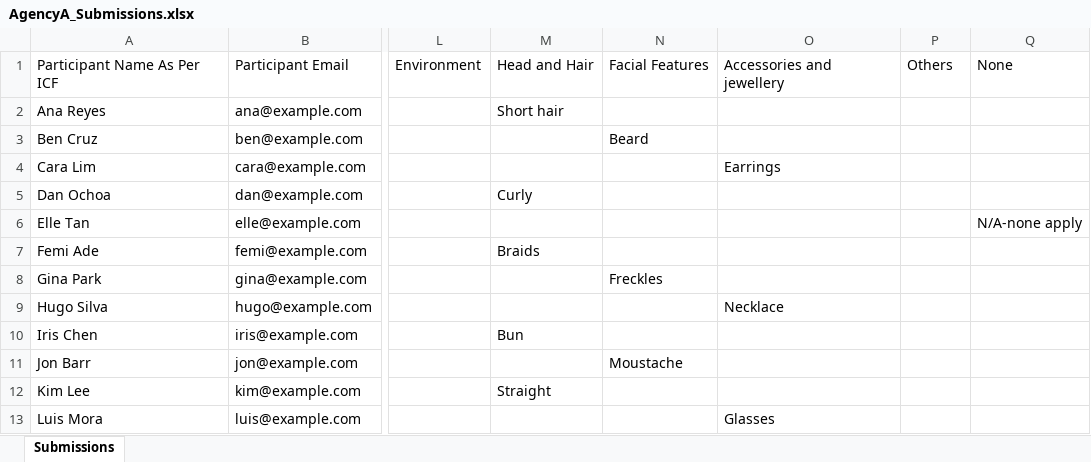
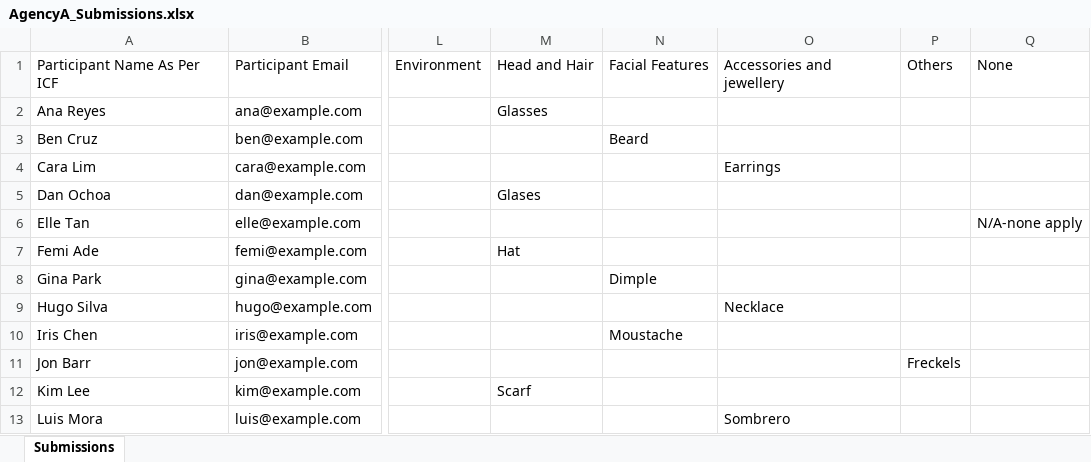
Before and after one commit to DK-Centific/excel-merger, an Excel workbook: sample-files/AgencyA_Submissions.xlsx, sheet Submissions, drawn as a sheet; only a part is shown, gaps mark what is left out; values as stored, in another font and other column widths than the file's, no borders; the diff names each change by its address in the sheet, - before the commit and + after, or states it on an @@ line.

```diff
--- a/sample-files/AgencyA_Submissions.xlsx (sheet Submissions)
+++ b/sample-files/AgencyA_Submissions.xlsx (sheet Submissions)
-M2: Short hair
+M2: Glasses
-M5: Curly
+M5: Glases
-M7: Braids
+M7: Hat
-N8: Freckles
+N8: Dimple
-M10: Bun
+M10: (empty)
-N10: (empty)
+N10: Moustache
-N11: Moustache
+N11: (empty)
-P11: (empty)
+P11: Freckels
-M12: Straight
+M12: Scarf
-O13: Glasses
+O13: Sombrero
```
Also changed, not shown: sample-files/AgencyB_Submissions.xlsx, sample-files/AgencyC_Submissions.xlsx, 5 other files.
